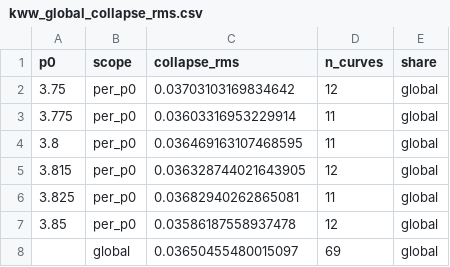
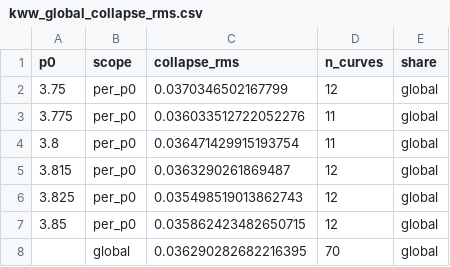
Before and after one commit to ChenglingL/cellGPU, a CSV file: glassyDynamicsProject/analyseScripts/vertexTauAlpha/vertexModel_productionFs/round2/kww_global_collapse_rms.csv, drawn as a sheet.

```diff
--- a/glassyDynamicsProject/analyseScripts/vertexTauAlpha/vertexModel_productionFs/round2/kww_global_collapse_rms.csv
+++ b/glassyDynamicsProject/analyseScripts/vertexTauAlpha/vertexModel_productionFs/round2/kww_global_collapse_rms.csv
@@ -1,8 +1,8 @@
 p0,scope,collapse_rms,n_curves,share
-3.75,per_p0,0.03703103169834642,12,global
-3.775,per_p0,0.03603316953229914,11,global
-3.8,per_p0,0.036469163107468595,11,global
-3.815,per_p0,0.036328744021643905,12,global
-3.825,per_p0,0.03682940262865081,11,global
-3.85,per_p0,0.03586187558937478,12,global
-,global,0.03650455480015097,69,global
+3.75,per_p0,0.0370346502167799,12,global
+3.775,per_p0,0.036033512722052276,11,global
+3.8,per_p0,0.036471429915193754,11,global
+3.815,per_p0,0.0363290261869487,12,global
+3.825,per_p0,0.035498519013862743,12,global
+3.85,per_p0,0.035862423482650715,12,global
+,global,0.036290282682216395,70,global
```
Also changed, not shown: glassyDynamicsProject/analyseScripts/vertexTauAlpha/vertexModel_productionFs/fs_tau_alpha.csv, glassyDynamicsProject/analyseScripts/vertexTauAlpha/vertexModel_productionFs/round2/kww_global_tau.csv, 15 other files.
